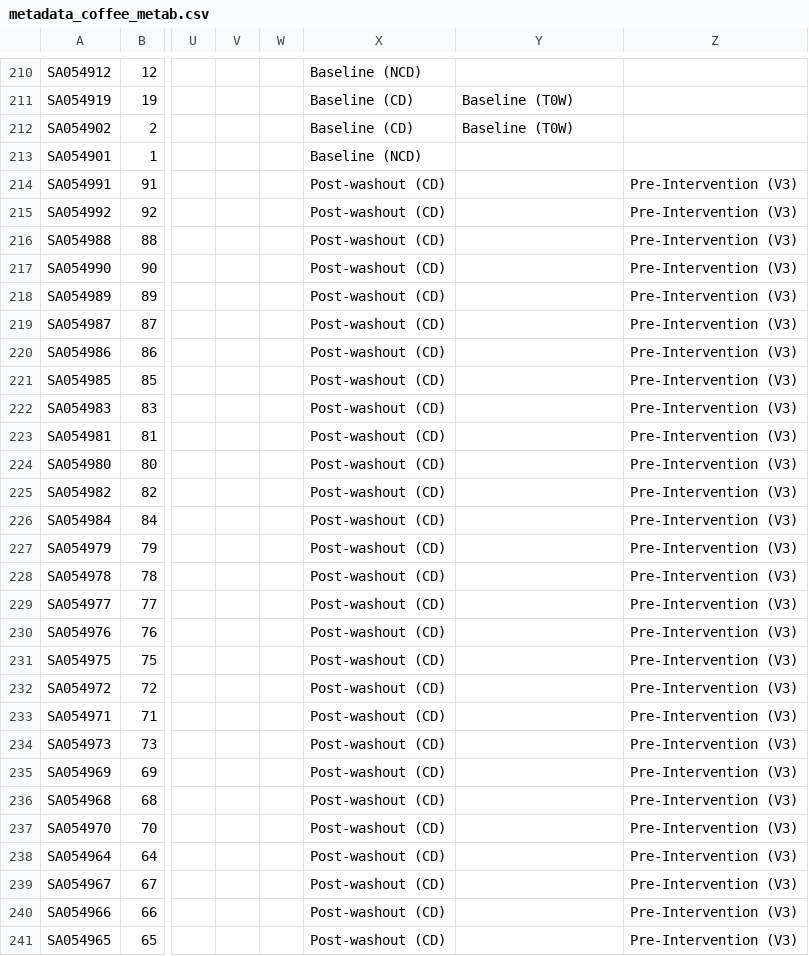
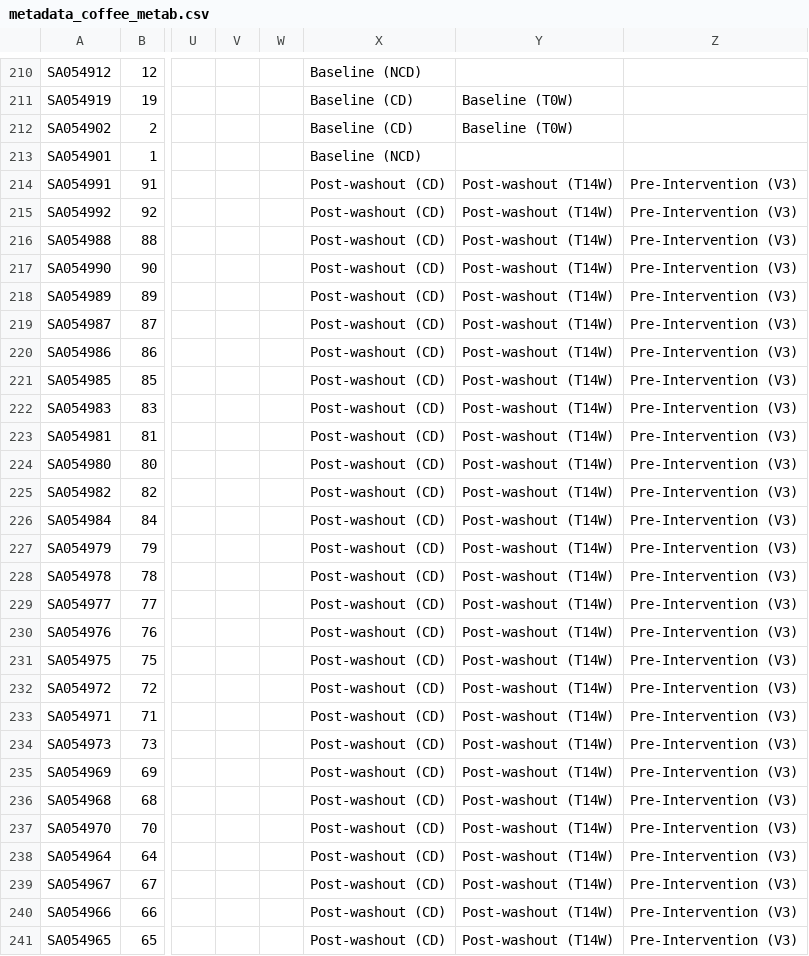
Before and after one commit to thomazbastiaanssen/coffee, a CSV file: raw/keys/metadata_coffee_metab.csv, drawn as a sheet; only a part is shown, gaps mark what is left out; the diff covers the shown part only; the diff names each change by its address in the sheet, - before the commit and + after, or states it on an @@ line.

```diff
--- a/raw/keys/metadata_coffee_metab.csv
+++ b/raw/keys/metadata_coffee_metab.csv
-Y214:Y241: (empty)
+Y214:Y241: Post-washout (T14W)
```
Also changed, not shown: 9 edited cells elsewhere in this file, stats/ex_acute_withdrawal/GBMs_glmer.csv, stats/ex_acute_withdrawal/alpha_div_glms.csv, 13 other files.
